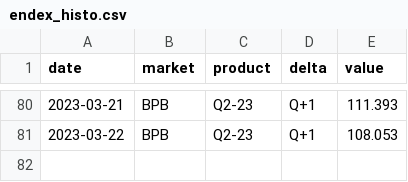
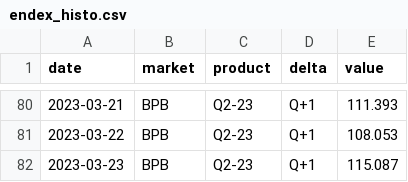
Before and after one commit to amcaw/energizor, a CSV file: endex_histo.csv, drawn as a sheet; only a part is shown, gaps mark what is left out; the diff names each change by its address in the sheet, - before the commit and + after, or states it on an @@ line.

```diff
--- a/endex_histo.csv
+++ b/endex_histo.csv
+row 82: 2023-03-23 | BPB | Q2-23 | Q+1 | 115.087
```
Also changed, not shown: BE_day.csv, 2 other files.
